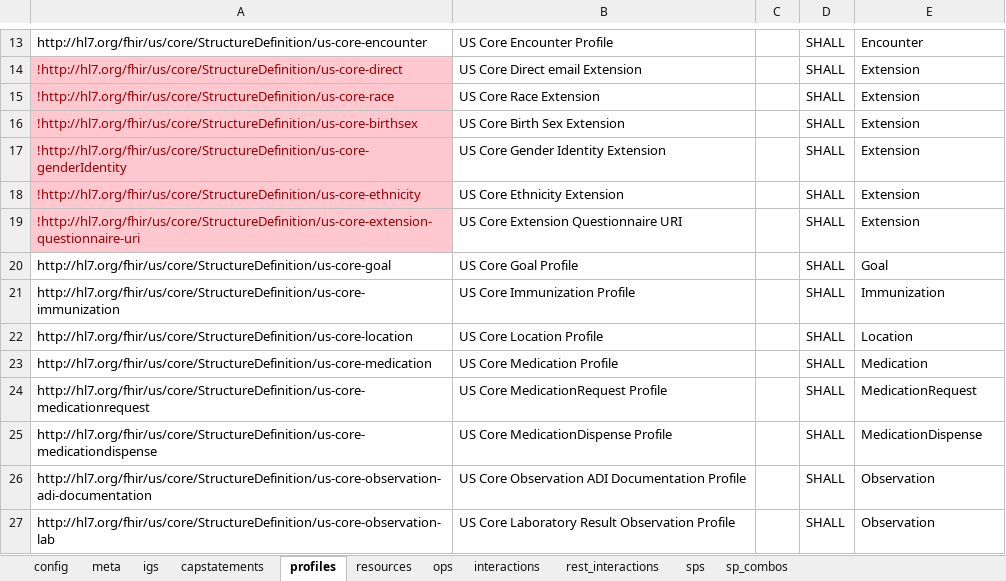
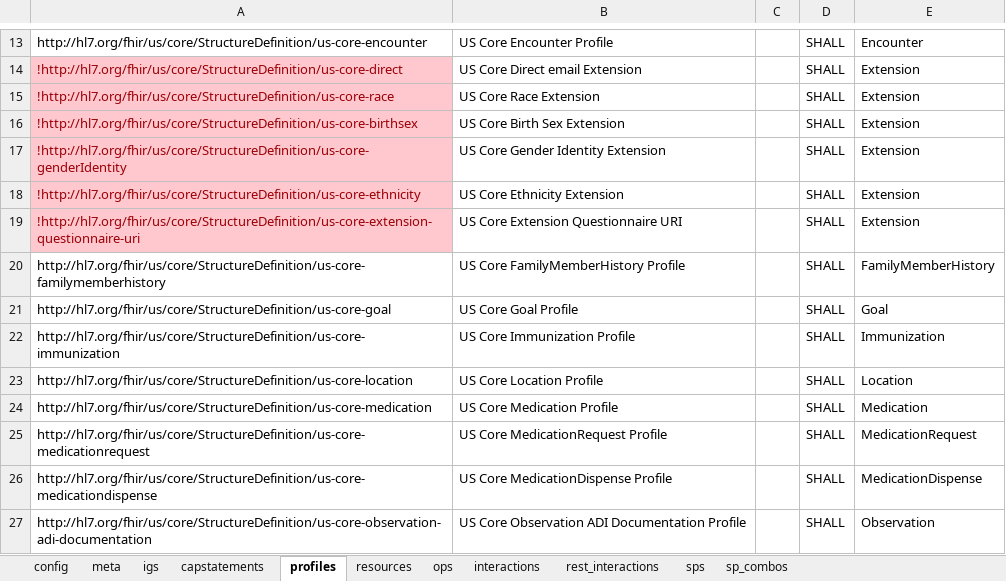
Before and after one commit to HL7/US-Core, an Excel workbook: input/resources_spreadsheets/uscore-server.xlsx, sheet profiles, drawn as a sheet; only a part is shown, gaps mark what is left out; the shorter side is filled out with more unchanged rows; values as stored, in another font and other column widths than the file's, no borders; conditional formats not drawn; the diff names each change by its address in the sheet, - before the commit and + after, or states it on an @@ line.

Commit message:
Add USCDI v6 Data Elements to US Core FHIR-52965: Family Member History Profile and Examples

```diff
--- a/input/resources_spreadsheets/uscore-server.xlsx (sheet profiles)
+++ b/input/resources_spreadsheets/uscore-server.xlsx (sheet profiles)
+row 20: http://hl7.org/fhir/us/core/StructureDefinition/us-core-familymemberhistory | US Core FamilyMemberHistory Profile |  | SHALL | FamilyMemberHistory
```
Also changed, not shown: sheet sps, sheet sp_combos, sheet resources, sheet interactions, sheet meta, formulas that keep their value, 17 other files.
